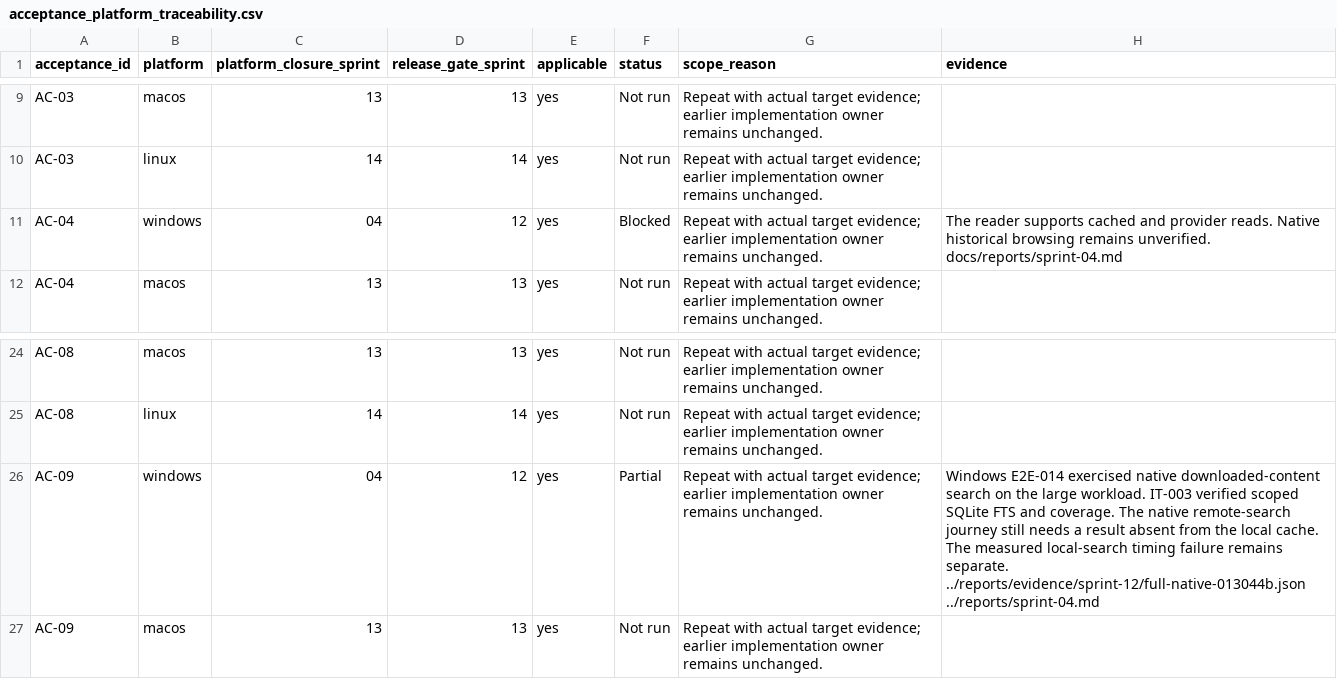
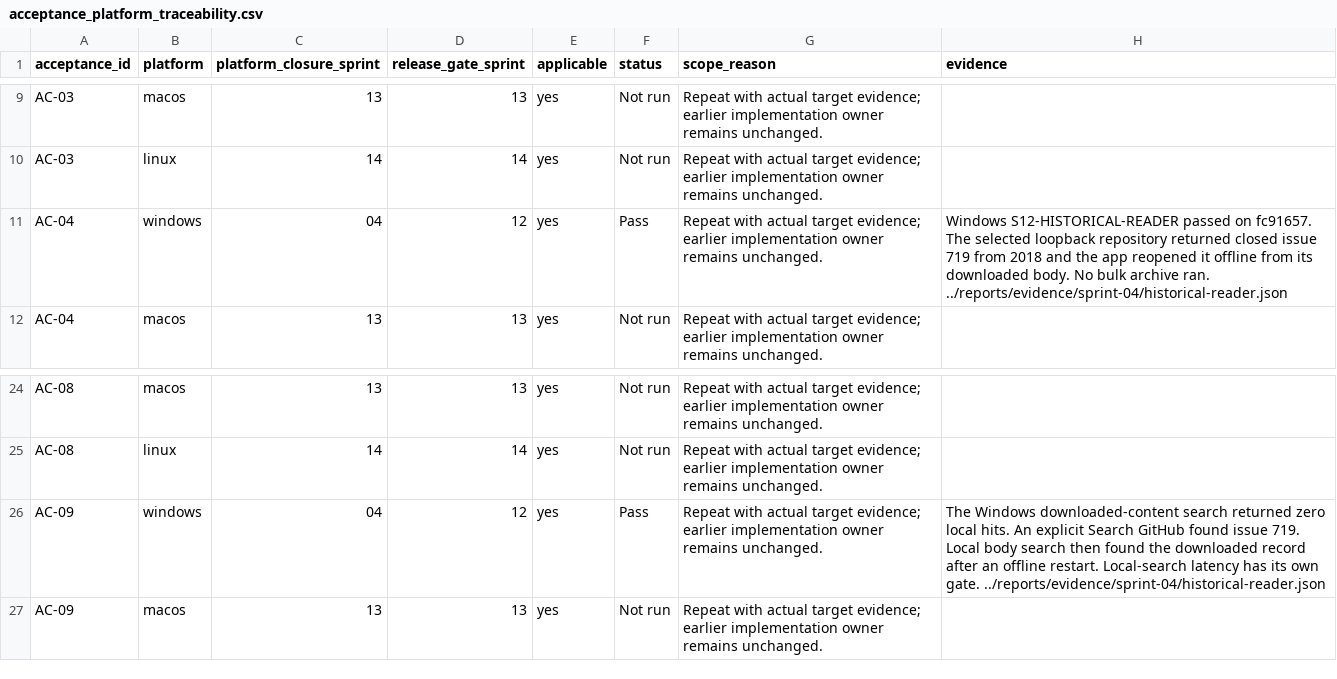
Before and after one commit to joshmarkovic/threadline, a CSV file: docs/spec/acceptance_platform_traceability.csv, drawn as a sheet; only a part is shown, gaps mark what is left out.

Commit message:
Record offline reopening of a historical issue
Track the scoped search, retained issue body and separate offline
restart alongside the private repository’s limited history.

[skip ci]

```diff
--- a/docs/spec/acceptance_platform_traceability.csv
+++ b/docs/spec/acceptance_platform_traceability.csv
@@ -10,3 +10,3 @@ AC-03,macos,13,13,yes,Not run,Repeat with actual target evidence; earlier implem
 AC-03,linux,14,14,yes,Not run,Repeat with actual target evidence; earlier implementation owner remains unchanged.,
-AC-04,windows,04,12,yes,Blocked,Repeat with actual target evidence; earlier implementation owner remains unchanged.,The reader supports cached and provider reads. Native historical browsing remains unverified. docs/reports/sprint-04.md
+AC-04,windows,04,12,yes,Pass,Repeat with actual target evidence; earlier implementation owner remains unchanged.,Windows S12-HISTORICAL-READER passed on fc91657. The selected loopback repository returned closed issue 719 from 2018 and the app reopened it offline from its downloaded body. No bulk archive ran. ../reports/evidence/sprint-04/historical-reader.json
 AC-04,macos,13,13,yes,Not run,Repeat with actual target evidence; earlier implementation owner remains unchanged.,
@@ -25,3 +25,3 @@ AC-08,macos,13,13,yes,Not run,Repeat with actual target evidence; earlier implem
 AC-08,linux,14,14,yes,Not run,Repeat with actual target evidence; earlier implementation owner remains unchanged.,
-AC-09,windows,04,12,yes,Partial,Repeat with actual target evidence; earlier implementation owner remains unchanged.,Windows E2E-014 exercised native downloaded-content search on the large workload. IT-003 verified scoped SQLite FTS and coverage. The native remote-search journey still needs a result absent from the local cache. The measured local-search timing failure remains separate. ../reports/evidence/sprint-12/full-native-013044b.json ../reports/sprint-04.md
+AC-09,windows,04,12,yes,Pass,Repeat with actual target evidence; earlier implementation owner remains unchanged.,The Windows downloaded-content search returned zero local hits. An explicit Search GitHub found issue 719. Local body search then found the downloaded record after an offline restart. Local-search latency has its own gate. ../reports/evidence/sprint-04/historical-reader.json
 AC-09,macos,13,13,yes,Not run,Repeat with actual target evidence; earlier implementation owner remains unchanged.,
```
Also changed, not shown: docs/spec/acceptance_traceability.csv, 3 other files.
